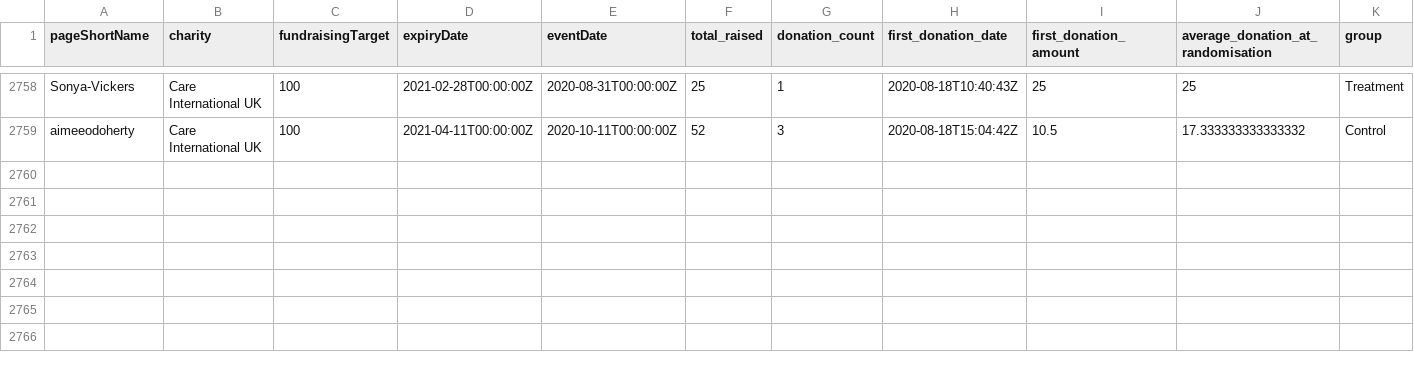
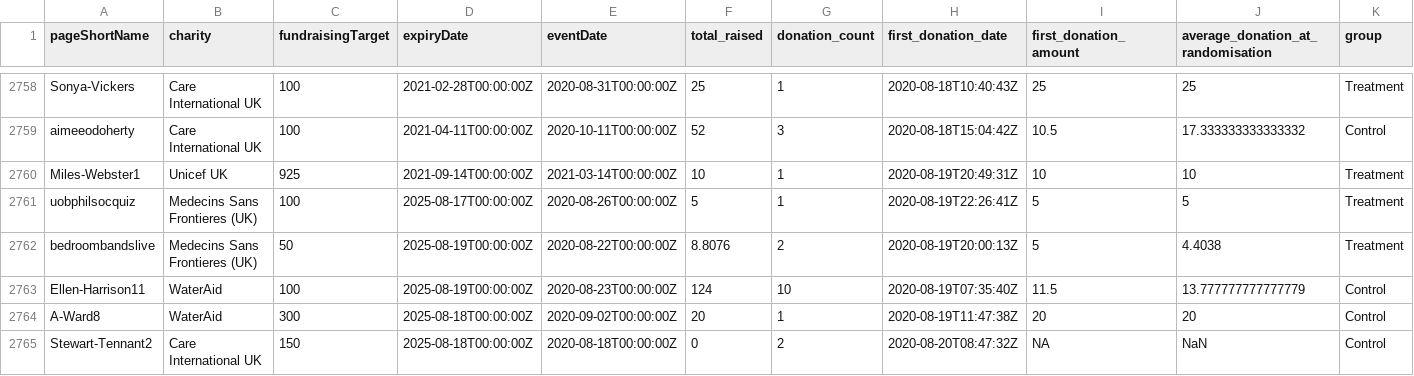
Before and after one commit to daaronr/fundraising_data_pull, a CSV file: data/experimental_pages.csv, drawn as a sheet; only a part is shown, gaps mark what is left out; rows hold the shown columns only; the diff names each change by its address in the sheet, - before the commit and + after, or states it on an @@ line.

```diff
--- a/data/experimental_pages.csv
+++ b/data/experimental_pages.csv
+row 2760: Miles-Webster1 | Unicef UK | 925 | 2021-09-14T00:00:00Z | 2021-03-14T00:00:00Z | 10 | 1 | 2020-08-19T20:49:31Z | 10 | 10 | Treatment
+row 2761: uobphilsocquiz | Medecins Sans Frontieres (UK) | 100 | 2025-08-17T00:00:00Z | 2020-08-26T00:00:00Z | 5 | 1 | 2020-08-19T22:26:41Z | 5 | 5 | Treatment
+row 2762: bedroombandslive | Medecins Sans Frontieres (UK) | 50 | 2025-08-19T00:00:00Z | 2020-08-22T00:00:00Z | 8.8076 | 2 | 2020-08-19T20:00:13Z | 5 | 4.4038 | Treatment
+row 2763: Ellen-Harrison11 | WaterAid | 100 | 2025-08-19T00:00:00Z | 2020-08-23T00:00:00Z | 124 | 10 | 2020-08-19T07:35:40Z | 11.5 | 13.777777777777779 | Control
+row 2764: A-Ward8 | WaterAid | 300 | 2025-08-18T00:00:00Z | 2020-09-02T00:00:00Z | 20 | 1 | 2020-08-19T11:47:38Z | 20 | 20 | Control
+row 2765: Stewart-Tennant2 | Care International UK | 150 | 2025-08-18T00:00:00Z | 2020-08-18T00:00:00Z | 0 | 2 | 2020-08-20T08:47:32Z | NA | NaN | Control
```
Also changed, not shown: data/data_pulls.csv, data/treatments.csv, 5 other files.
